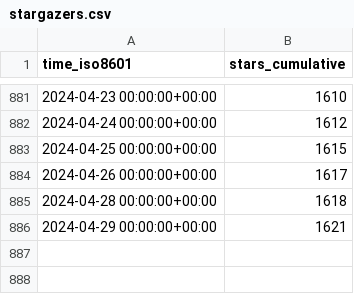
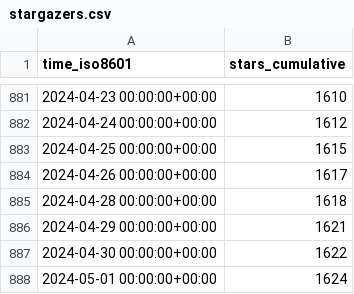
Before and after one commit to Project-MONAI/monai-code-formatter, a CSV file: Project-MONAI/tutorials/ghrs-data/stargazers.csv, drawn as a sheet; only a part is shown, gaps mark what is left out.

```diff
--- a/Project-MONAI/tutorials/ghrs-data/stargazers.csv
+++ b/Project-MONAI/tutorials/ghrs-data/stargazers.csv
@@ -886 +886,3 @@ time_iso8601,stars_cumulative
 2024-04-29 00:00:00+00:00,1621
+2024-04-30 00:00:00+00:00,1622
+2024-05-01 00:00:00+00:00,1624
```
Also changed, not shown: Project-MONAI/tutorials/ghrs-data/forks.csv.
